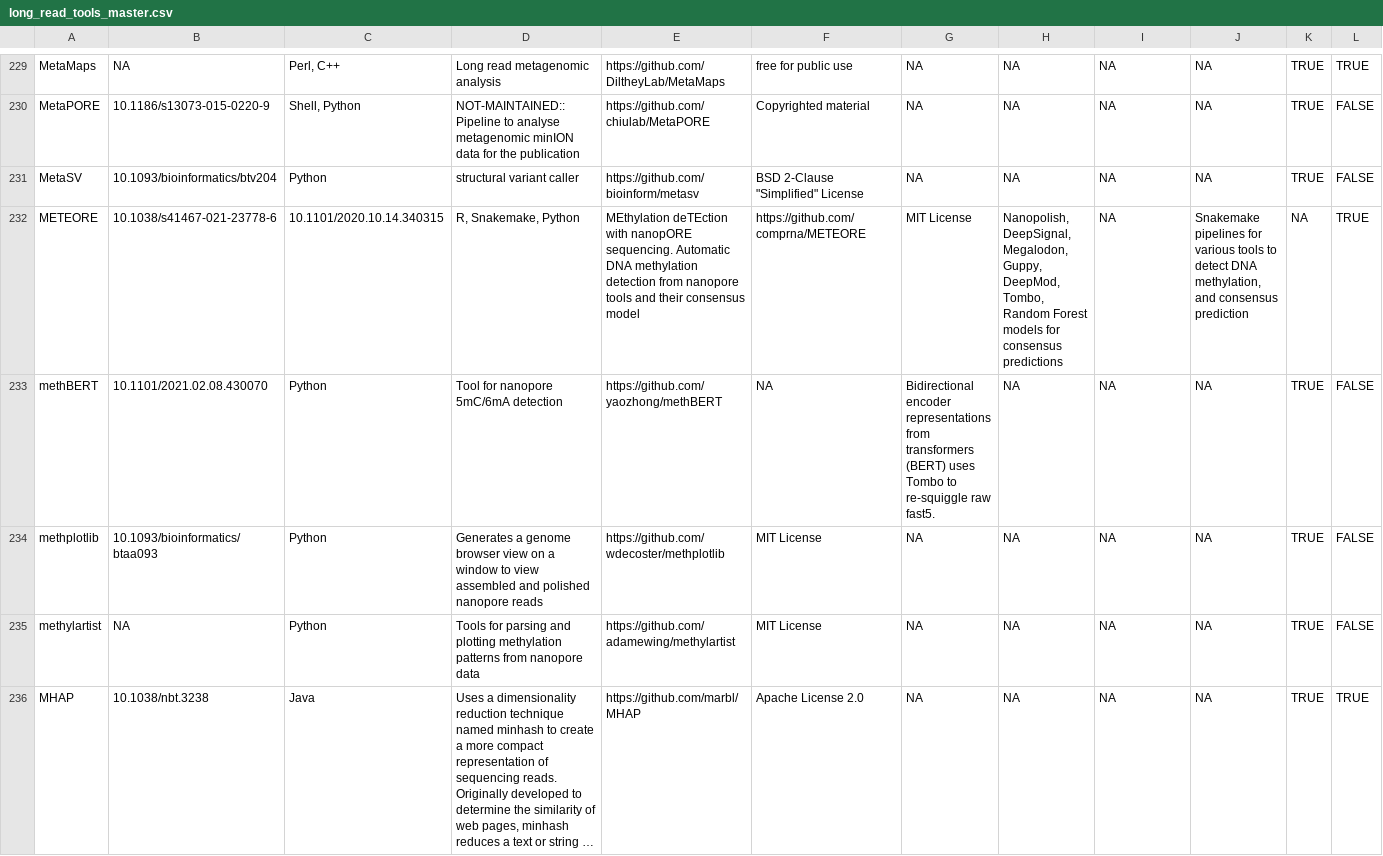
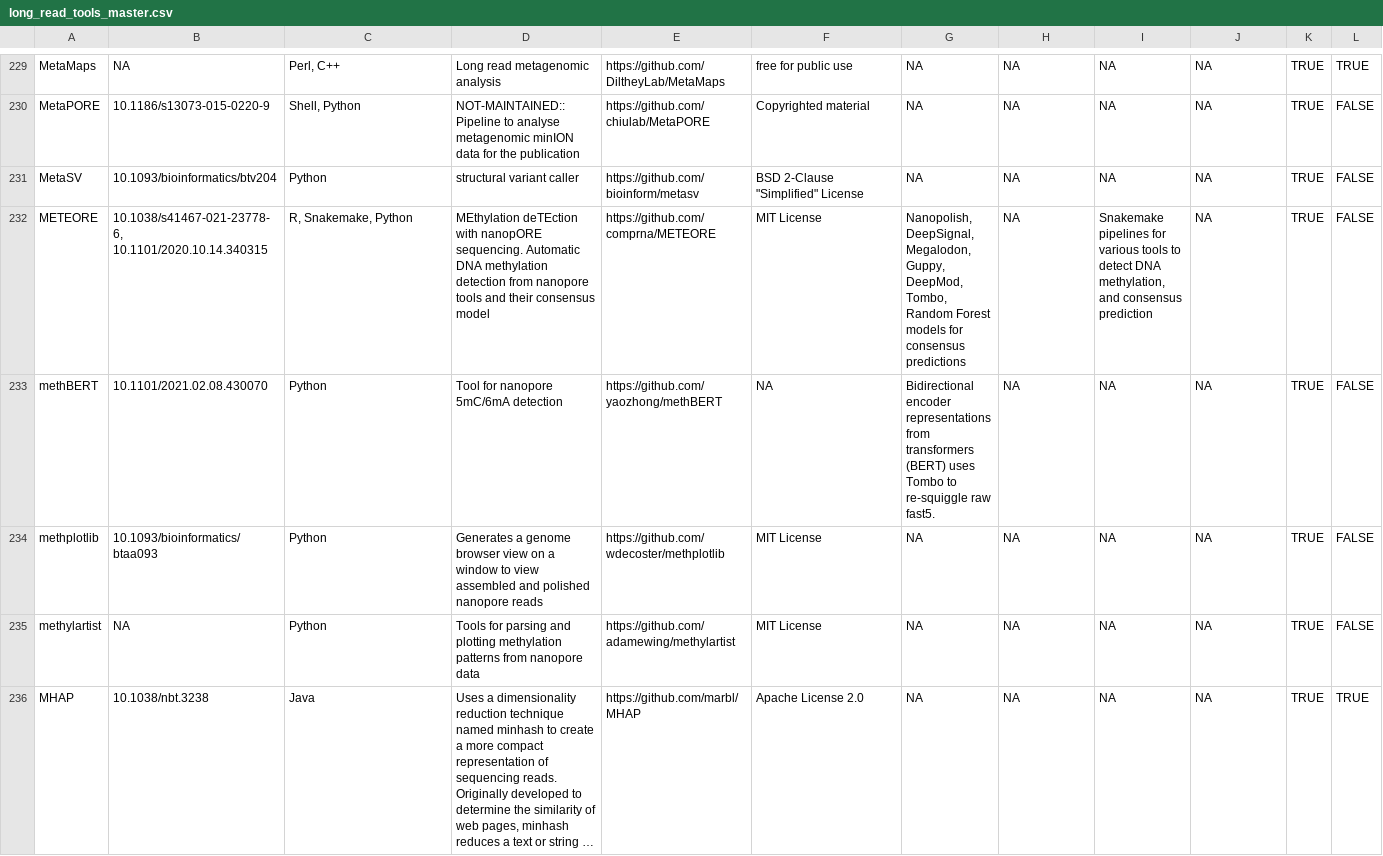
Before and after one commit to mritchielab/long_read_tools, a CSV file: long_read_tools_master.csv, drawn as a sheet; only a part is shown, gaps mark what is left out; long unchanged cells end in …; the diff covers the shown part only; the diff names each change by its address in the sheet, - before the commit and + after, or states it on an @@ line.

Commit message:
MicroPIPE now published, fixed METEORE citations

```diff
--- a/long_read_tools_master.csv
+++ b/long_read_tools_master.csv
-B232: 10.1038/s41467-021-23778-6
+B232: 10.1038/s41467-021-23778-6, 10.1101/2020.10.14.340315
-C232: 10.1101/2020.10.14.340315
+C232: R, Snakemake, Python
-D232: R, Snakemake, Python
+D232: MEthylation deTEction with nanopORE sequencing. Automatic DNA methylation detection from nanopore tools and their consensus model
-E232: MEthylation deTEction with nanopORE sequencing. Automatic DNA methylation detection from nanopore tools and their consensus model
+E232: https://github.com/comprna/METEORE
-F232: https://github.com/comprna/METEORE
+F232: MIT License
-G232: MIT License
+G232: Nanopolish, DeepSignal, Megalodon, Guppy, DeepMod, Tombo, Random Forest models for consensus predictions
-H232: Nanopolish, DeepSignal, Megalodon, Guppy, DeepMod, Tombo, Random Forest models for consensus predictions
+H232: NA
-I232: NA
+I232: Snakemake pipelines for various tools to detect DNA methylation, and consensus prediction
-J232: Snakemake pipelines for various tools to detect DNA methylation, and consensus prediction
+J232: NA
-K232: NA
+K232: TRUE
-L232: TRUE
+L232: FALSE
```
Also changed, not shown: 8 edited cells elsewhere in this file.
